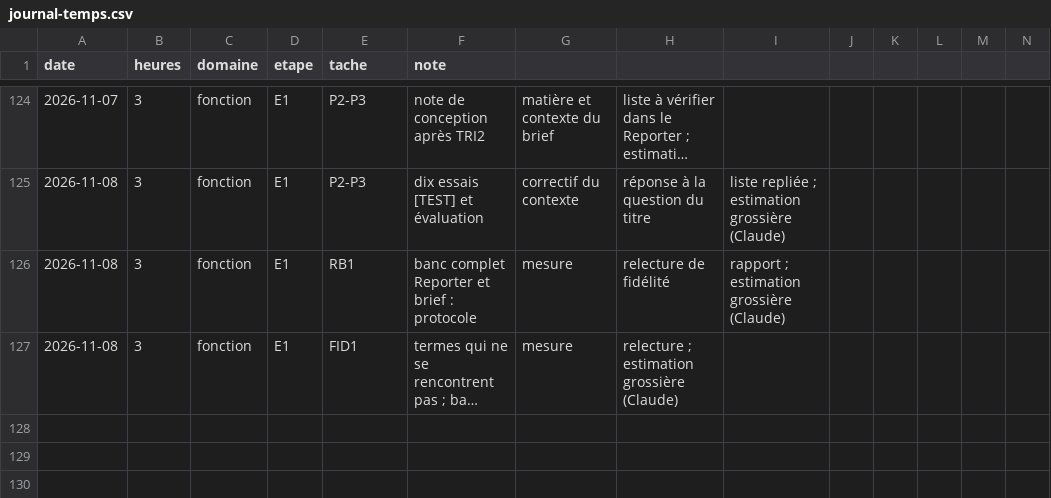
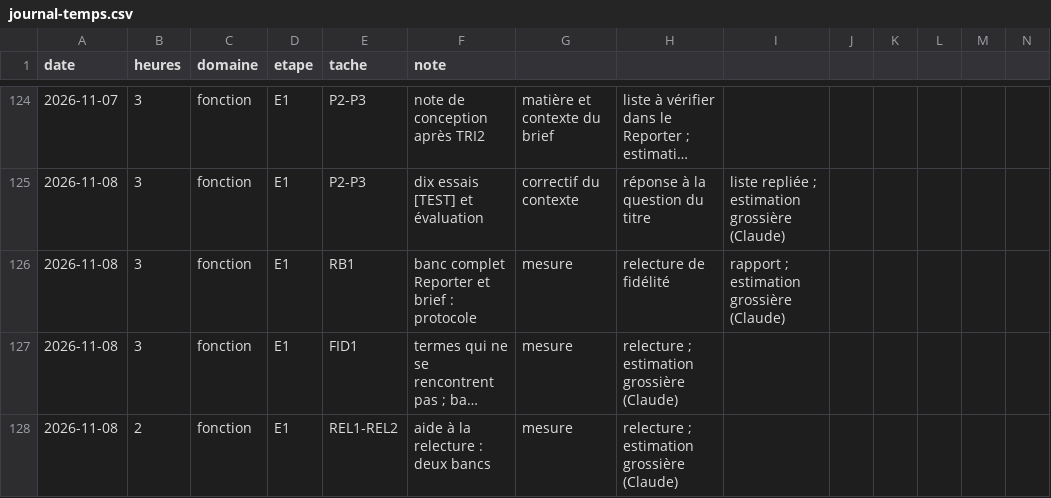
Before and after one commit to jvdbiest/Otlet, a CSV file: docs/projet/journal-temps.csv, drawn as a sheet; only a part is shown, gaps mark what is left out; long unchanged cells end in …; the diff names each change by its address in the sheet, - before the commit and + after, or states it on an @@ line.

```diff
--- a/docs/projet/journal-temps.csv
+++ b/docs/projet/journal-temps.csv
+row 128: 2026-11-08 | 2 | fonction | E1 | REL1-REL2 | aide à la relecture : deux bancs | mesure | relecture ; estimation grossière (Claude)
```
Also changed, not shown: 3 other files.
